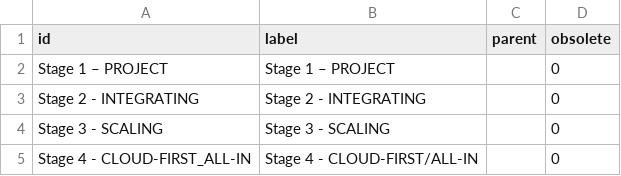
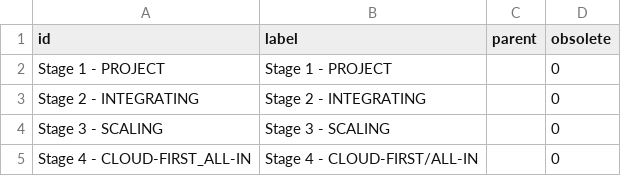
Before and after one commit to nuxeo-sandbox/nuxeo-salesforce-poc, a CSV file: nuxeo-salesforce-core/src/main/resources/data/vocabularies/CustStage.csv, drawn as a sheet.

Commit message:
Fix special character.

```diff
--- a/nuxeo-salesforce-core/src/main/resources/data/vocabularies/CustStage.csv
+++ b/nuxeo-salesforce-core/src/main/resources/data/vocabularies/CustStage.csv
@@ -1,3 +1,3 @@
 "id","label","parent","obsolete"
-"Stage 1 – PROJECT","Stage 1 – PROJECT","","0"
+"Stage 1 - PROJECT","Stage 1 - PROJECT","","0"
 "Stage 2 - INTEGRATING","Stage 2 - INTEGRATING","","0"
```
